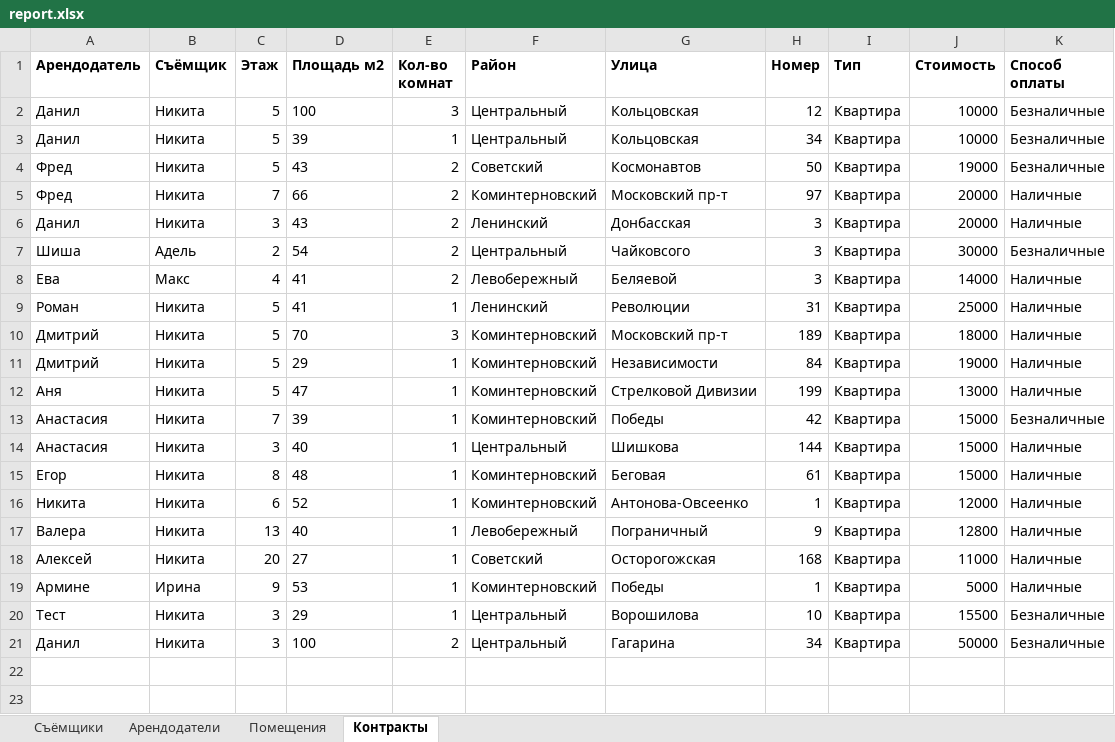
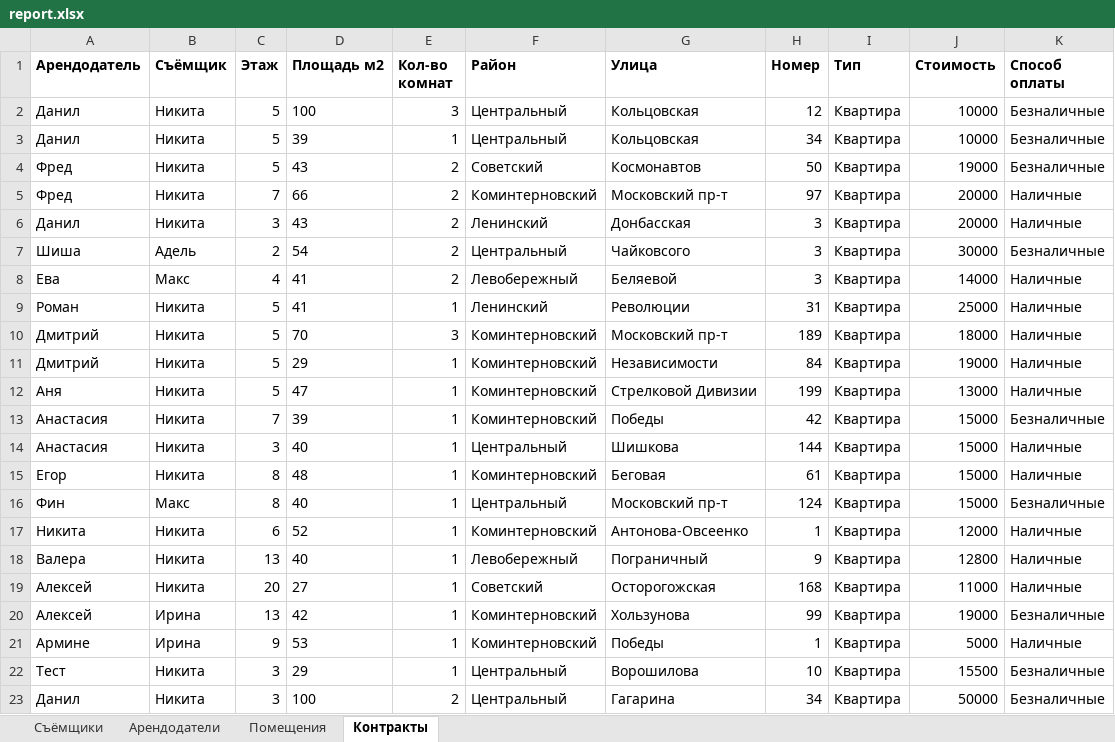
Before and after one commit to Kovshik387/KursProject_ASP_MVC, an Excel workbook: KursProjectDataBase/Services/TemporalData/report.xlsx, sheet Контракты, drawn as a sheet; values as stored, in another font and other column widths than the file's, no borders; the diff names each change by its address in the sheet, - before the commit and + after, or states it on an @@ line.

```diff
--- a/KursProjectDataBase/Services/TemporalData/report.xlsx (sheet Контракты)
+++ b/KursProjectDataBase/Services/TemporalData/report.xlsx (sheet Контракты)
+row 16: Фин | Макс | 8 | 40 | 1 | Центральный | Московский пр-т | 124 | Квартира | 15000 | Безналичные
+row 20: Алексей | Ирина | 13 | 42 | 1 | Коминтерновский | Хользунова | 99 | Квартира | 19000 | Безналичные
```
Also changed, not shown: sheet Съёмщики, sheet Арендодатели, sheet Помещения, 3 other files.
